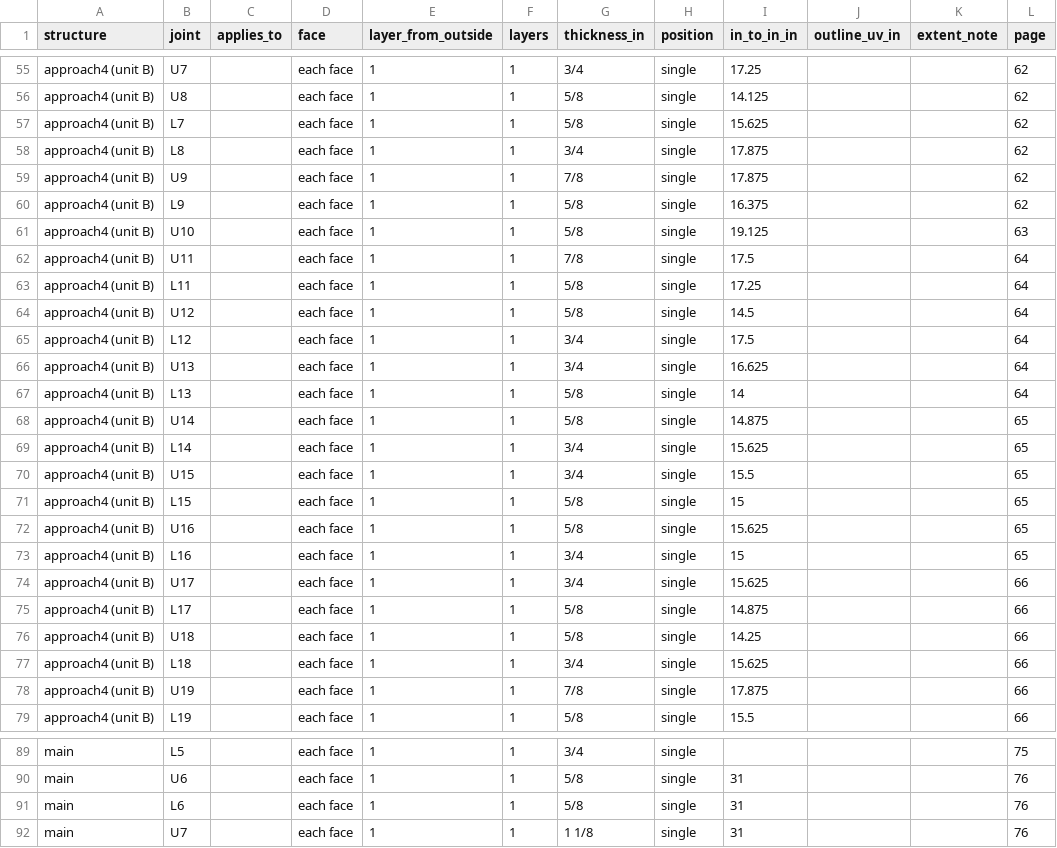
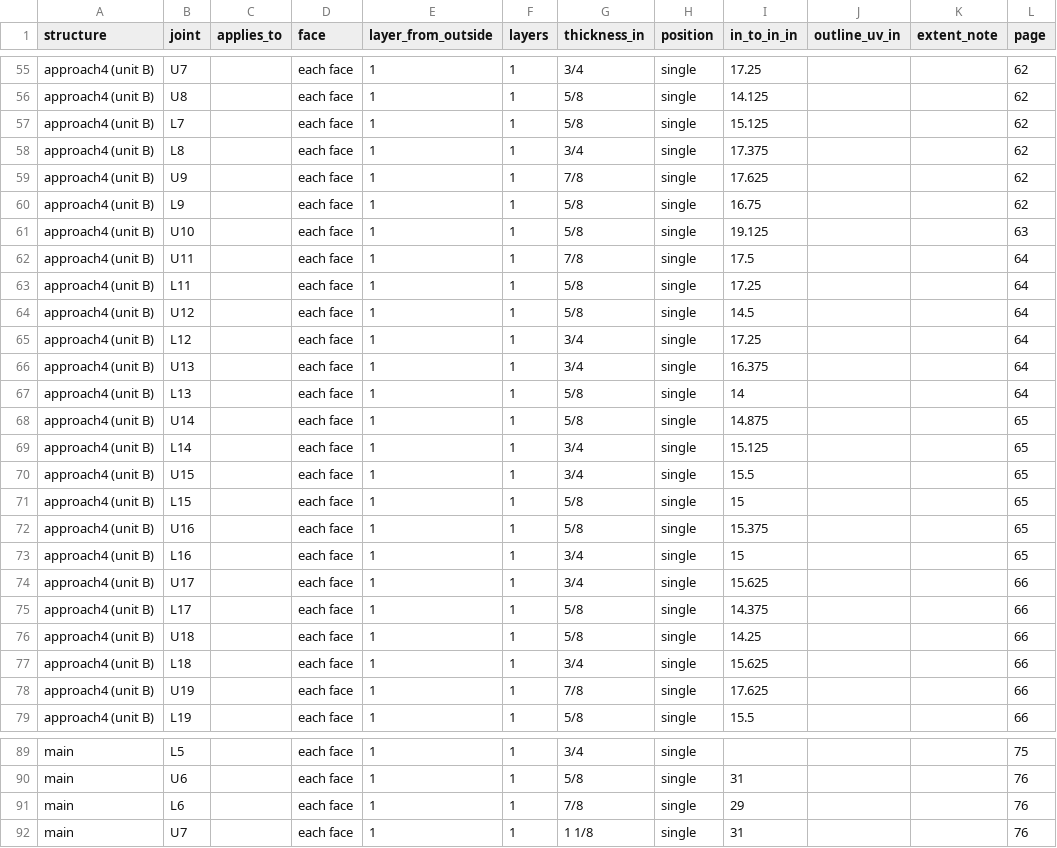
Before and after one commit to jefswat/Steel-Bridge-Bim, a CSV file: docs/plan-data/ptc-delaware-river/connections/gusset-layers.csv, drawn as a sheet; only a part is shown, gaps mark what is left out; the diff covers the shown part only; the diff names each change by its address in the sheet, - before the commit and + after, or states it on an @@ line.

```diff
--- a/docs/plan-data/ptc-delaware-river/connections/gusset-layers.csv
+++ b/docs/plan-data/ptc-delaware-river/connections/gusset-layers.csv
-I57 (in_to_in_in): 15.625
+I57 (in_to_in_in): 15.125
-I58 (in_to_in_in): 17.875
+I58 (in_to_in_in): 17.375
-I59 (in_to_in_in): 17.875
+I59 (in_to_in_in): 17.625
-I60 (in_to_in_in): 16.375
+I60 (in_to_in_in): 16.75
-I65 (in_to_in_in): 17.5
+I65 (in_to_in_in): 17.25
-I66 (in_to_in_in): 16.625
+I66 (in_to_in_in): 16.375
-I69 (in_to_in_in): 15.625
+I69 (in_to_in_in): 15.125
-I72 (in_to_in_in): 15.625
+I72 (in_to_in_in): 15.375
-I75 (in_to_in_in): 14.875
+I75 (in_to_in_in): 14.375
-I78 (in_to_in_in): 17.875
+I78 (in_to_in_in): 17.625
-G91 (thickness_in): 5/8
+G91 (thickness_in): 7/8
-I91 (in_to_in_in): 31
+I91 (in_to_in_in): 29
```
Also changed, not shown: 4 edited cells elsewhere in this file, docs/plan-data/ptc-delaware-river/connections/gussets.csv, docs/plan-data/ptc-delaware-river/truss-approach/joints.csv, 1 other file.
